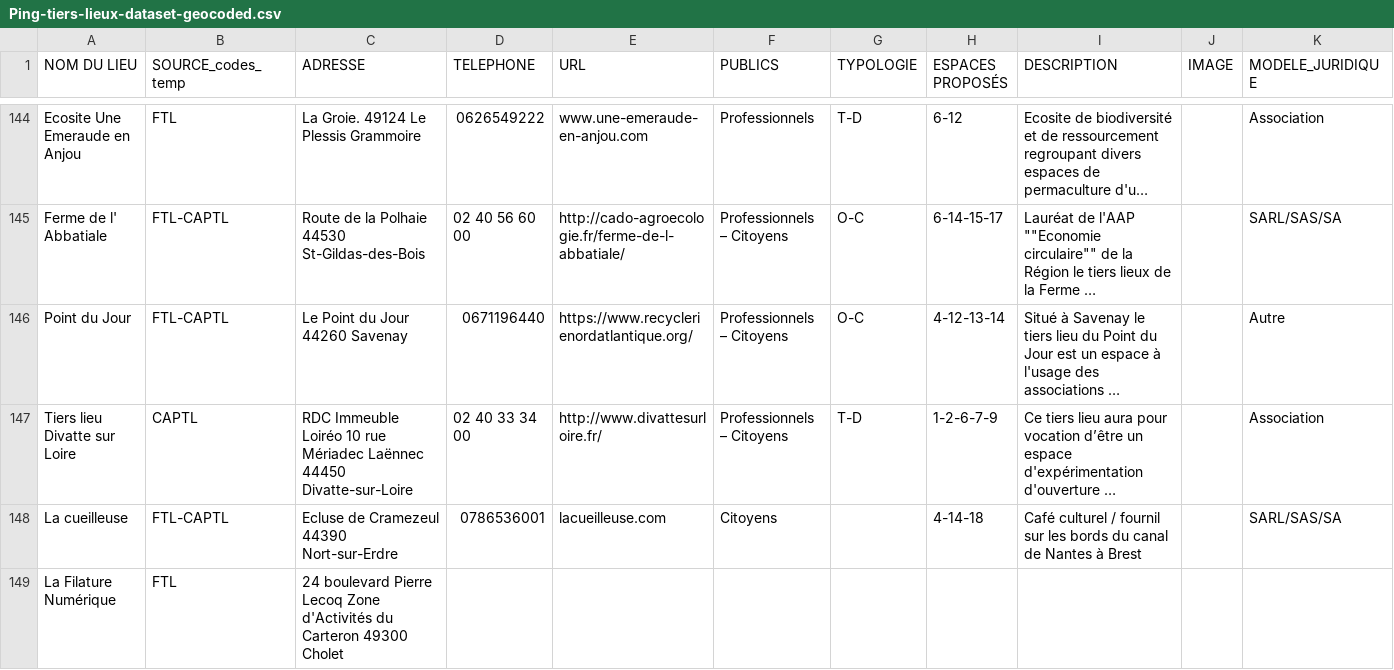
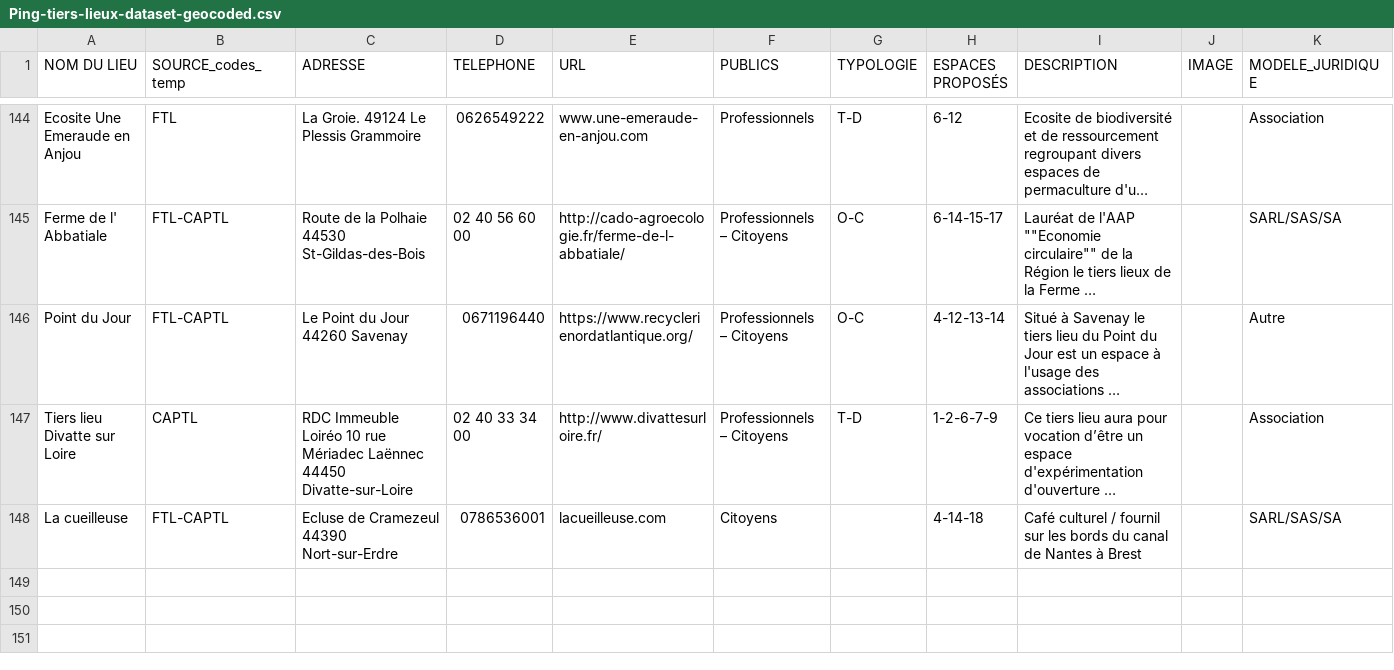
Before and after one commit to multi-coop/data-ping, a CSV file: csv/geocoding/Ping-tiers-lieux-dataset-geocoded.csv, drawn as a sheet; only a part is shown, gaps mark what is left out; long unchanged cells end in …; rows hold the shown columns only; the diff covers the shown part only; the diff names each change by its address in the sheet, - before the commit and + after, or states it on an @@ line.

```diff
--- a/csv/geocoding/Ping-tiers-lieux-dataset-geocoded.csv
+++ b/csv/geocoding/Ping-tiers-lieux-dataset-geocoded.csv
-row 149: La Filature Numérique | FTL | 24 boulevard Pierre Lecoq Zone d'Activités du Carteron 49300 Cholet
```
Also changed, not shown: 1 removed row elsewhere in this file.
